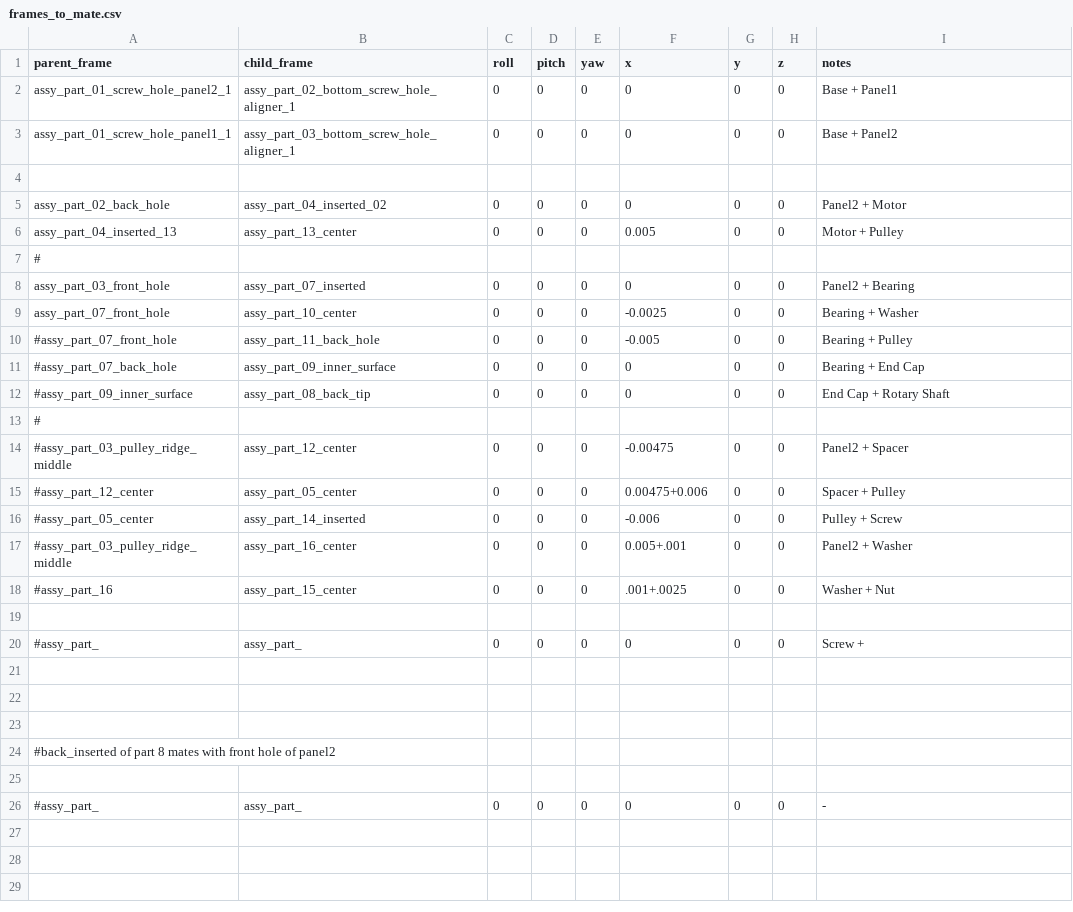
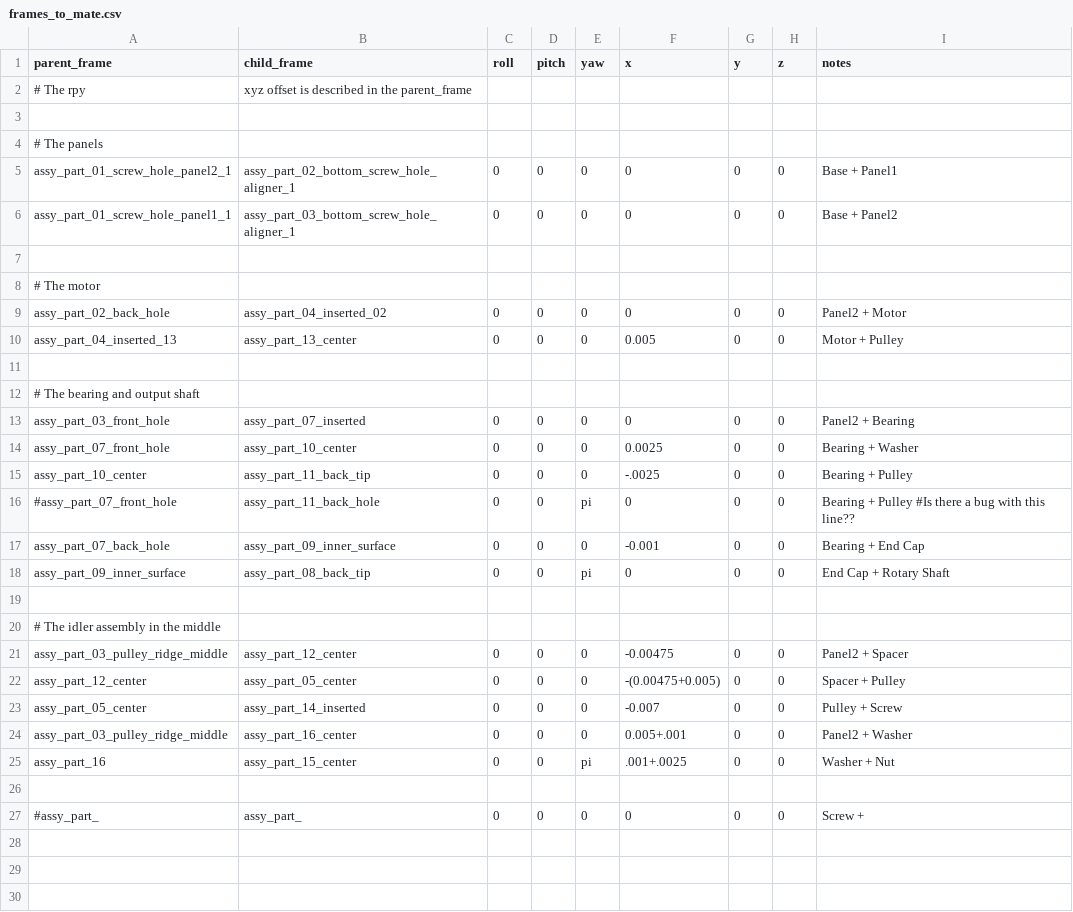
Before and after one commit to Automation-Research-Team/aist_robotiq, a CSV file: o2as_parts_description/urdf/templates/frames_to_mate.csv, drawn as a sheet; only a part is shown; the shorter side is filled out with more unchanged rows.

```diff
--- a/o2as_parts_description/urdf/templates/frames_to_mate.csv
+++ b/o2as_parts_description/urdf/templates/frames_to_mate.csv
@@ -1,2 +1,5 @@
 parent_frame, child_frame, roll, pitch, yaw, x, y, z, notes
+# The rpy,xyz offset is described in the parent_frame
+
+# The panels
 assy_part_01_screw_hole_panel2_1, assy_part_02_bottom_screw_hole_aligner_1,   0, 0, 0,   0,0,0, Base + Panel1
@@ -4,16 +7,20 @@ assy_part_01_screw_hole_panel1_1, assy_part_03_bottom_screw_hole_aligner_1,   0,
 
+# The motor
 assy_part_02_back_hole, assy_part_04_inserted_02,   0, 0, 0,   0,0,0, Panel2 + Motor
 assy_part_04_inserted_13, assy_part_13_center,   0, 0, 0,   0.005,0,0, Motor + Pulley
-#
+
+# The bearing and output shaft
 assy_part_03_front_hole, assy_part_07_inserted,   0, 0, 0,   0,0,0, Panel2 + Bearing
-assy_part_07_front_hole, assy_part_10_center,   0, 0, 0,   -0.0025,0,0, Bearing + Washer
-#assy_part_07_front_hole, assy_part_11_back_hole,   0, 0, 0,   -0.005,0,0, Bearing + Pulley
-#assy_part_07_back_hole, assy_part_09_inner_surface,   0, 0, 0,   0,0,0, Bearing + End Cap
-#assy_part_09_inner_surface, assy_part_08_back_tip,   0, 0, 0,   0,0,0, End Cap + Rotary Shaft
-#
-#assy_part_03_pulley_ridge_middle, assy_part_12_center,   0, 0, 0,   -0.00475,0,0, Panel2 + Spacer
-#assy_part_12_center, assy_part_05_center,   0, 0, 0,   0.00475+0.006,0,0, Spacer + Pulley
-#assy_part_05_center, assy_part_14_inserted,   0, 0, 0,   -0.006,0,0, Pulley + Screw
-#assy_part_03_pulley_ridge_middle, assy_part_16_center,   0, 0, 0,   0.005+.001,0,0, Panel2 + Washer
-#assy_part_16, assy_part_15_center,   0, 0, 0,   .001+.0025,0,0, Washer + Nut
+assy_part_07_front_hole, assy_part_10_center,   0, 0, 0,   0.0025,0,0, Bearing + Washer
+assy_part_10_center, assy_part_11_back_tip,   0, 0, 0,    -.0025,0,0, Bearing + Pulley
+#assy_part_07_front_hole, assy_part_11_back_hole,   0, 0, pi,   0,0,0, Bearing + Pulley   #Is there a bug with this line??
+assy_part_07_back_hole, assy_part_09_inner_surface,   0, 0, 0,   -0.001,0,0, Bearing + End Cap
+assy_part_09_inner_surface, assy_part_08_back_tip,   0, 0, pi,   0,0,0, End Cap + Rotary Shaft
+
+# The idler assembly in the middle
+assy_part_03_pulley_ridge_middle, assy_part_12_center,   0, 0, 0,   -0.00475,0,0, Panel2 + Spacer
+assy_part_12_center, assy_part_05_center,   0, 0, 0,   -(0.00475+0.005),0,0, Spacer + Pulley
+assy_part_05_center, assy_part_14_inserted,   0, 0, 0,   -0.007,0,0, Pulley + Screw
+assy_part_03_pulley_ridge_middle, assy_part_16_center,   0, 0, 0,   0.005+.001,0,0, Panel2 + Washer
+assy_part_16, assy_part_15_center,   0, 0, pi,   .001+.0025,0,0, Washer + Nut
 
```
Also changed, not shown: o2as_parts_description/urdf/templates/extra_frames.csv, 1 other file.
